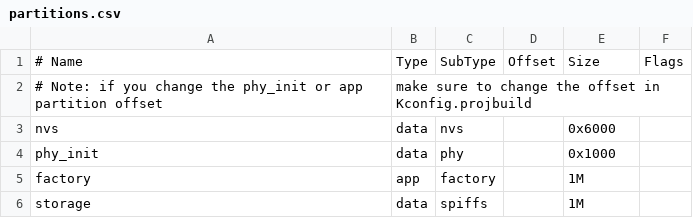
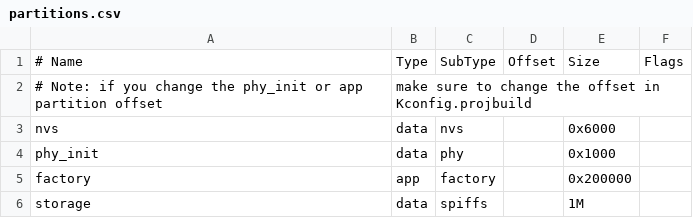
Before and after one commit to dundun930326/game_test, a CSV file: partitions.csv, drawn as a sheet.

```diff
--- a/partitions.csv
+++ b/partitions.csv
@@ -4,3 +4,3 @@ nvs,      data, nvs,     ,        0x6000,
 phy_init, data, phy,     ,        0x1000,
-factory,  app,  factory, ,        1M,
+factory,  app,  factory, ,        0x200000,
 storage,  data, spiffs,  ,          1M,
```
Also changed, not shown: 12 other files.
